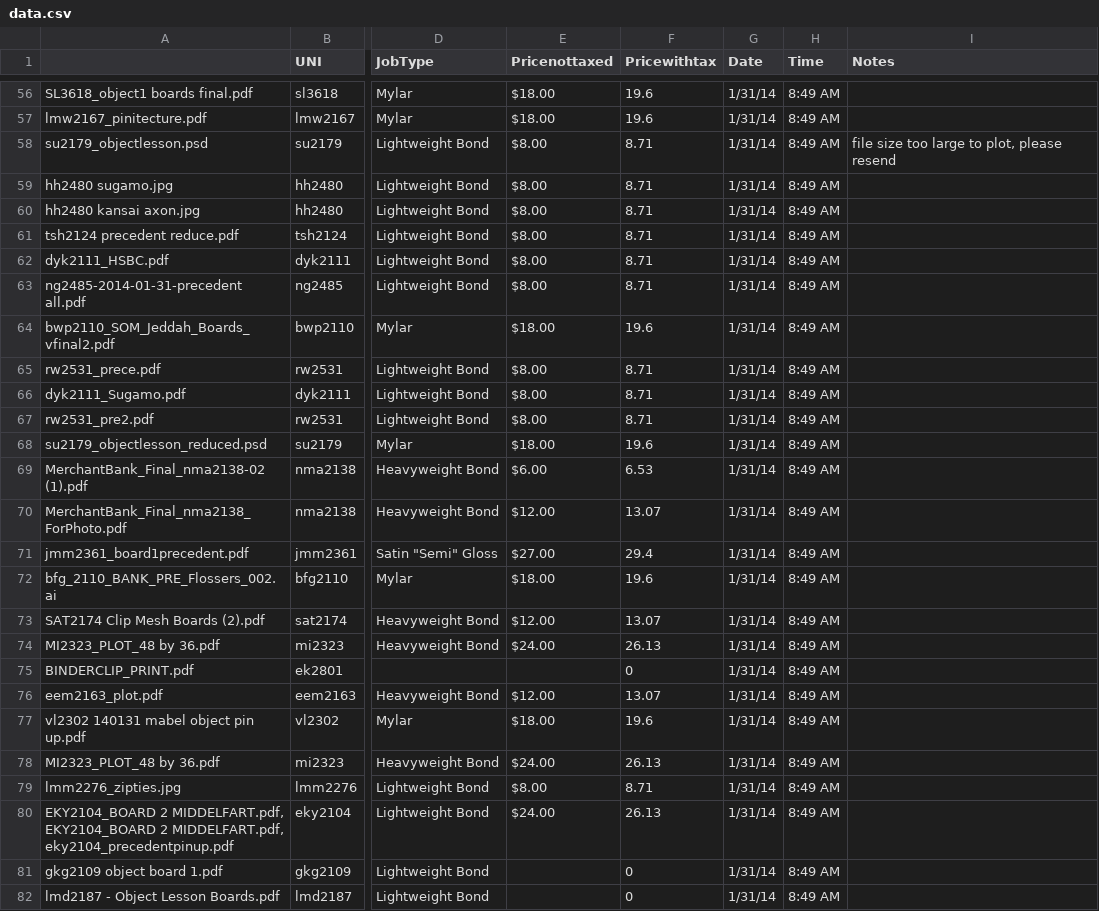
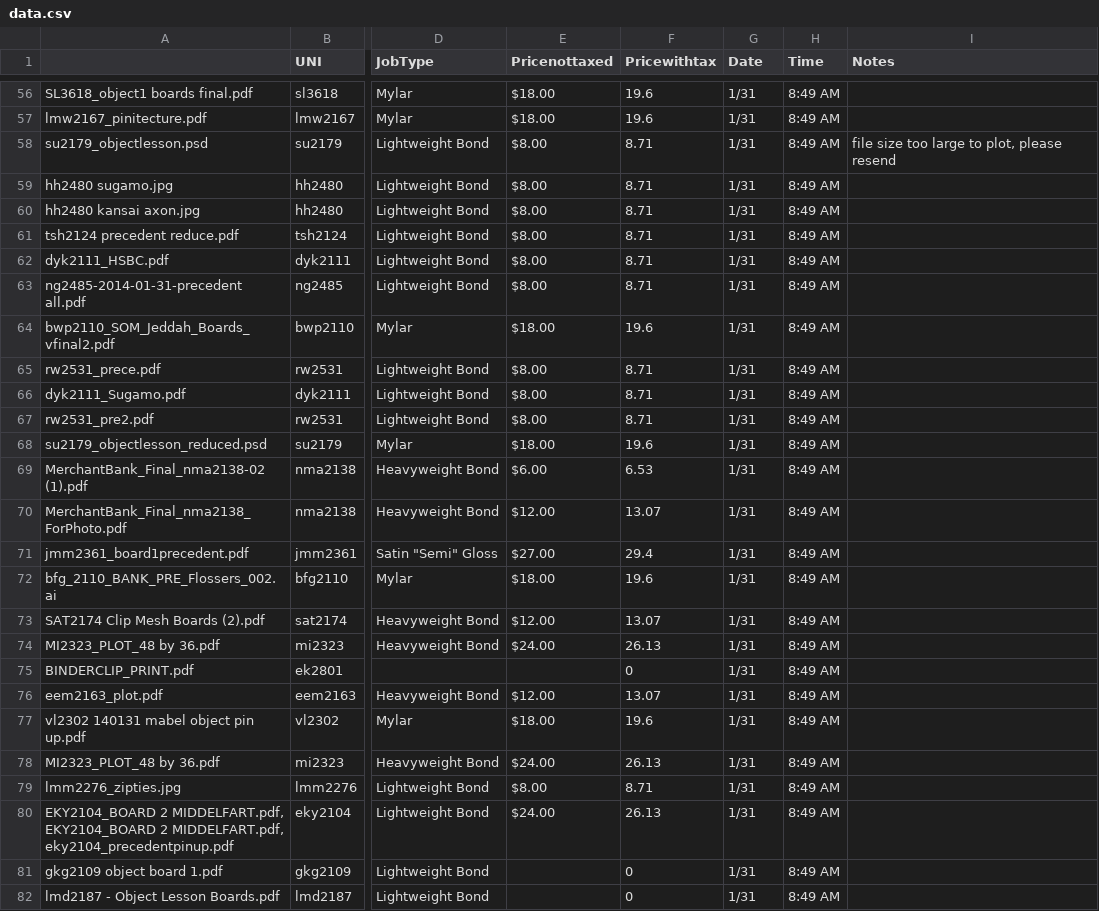
Before and after one commit to stevechap416/OPSData, a CSV file: OPS Data/data.csv, drawn as a sheet; only a part is shown, gaps mark what is left out; the diff covers the shown part only; the diff names each change by its address in the sheet, - before the commit and + after, or states it on an @@ line.

Commit message:
Working(ish)
Got the dates to print.  “var xScale = d3.scale.ordinal()”  That was
what we were missing.  I’m still trying to figure out how to draw the
lines correctly.

```diff
--- a/OPS Data/data.csv
+++ b/OPS Data/data.csv
-G56:G82 (Date): 1/31/14
+G56:G82 (Date): 1/31
```
Also changed, not shown: 114 edited cells elsewhere in this file, 2 other files.
